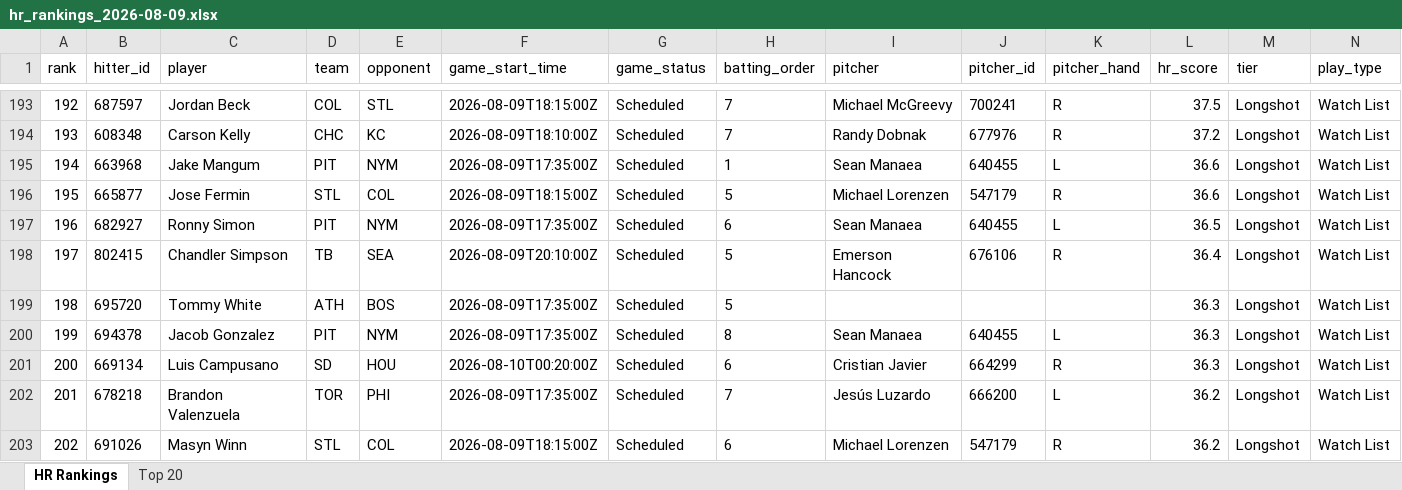
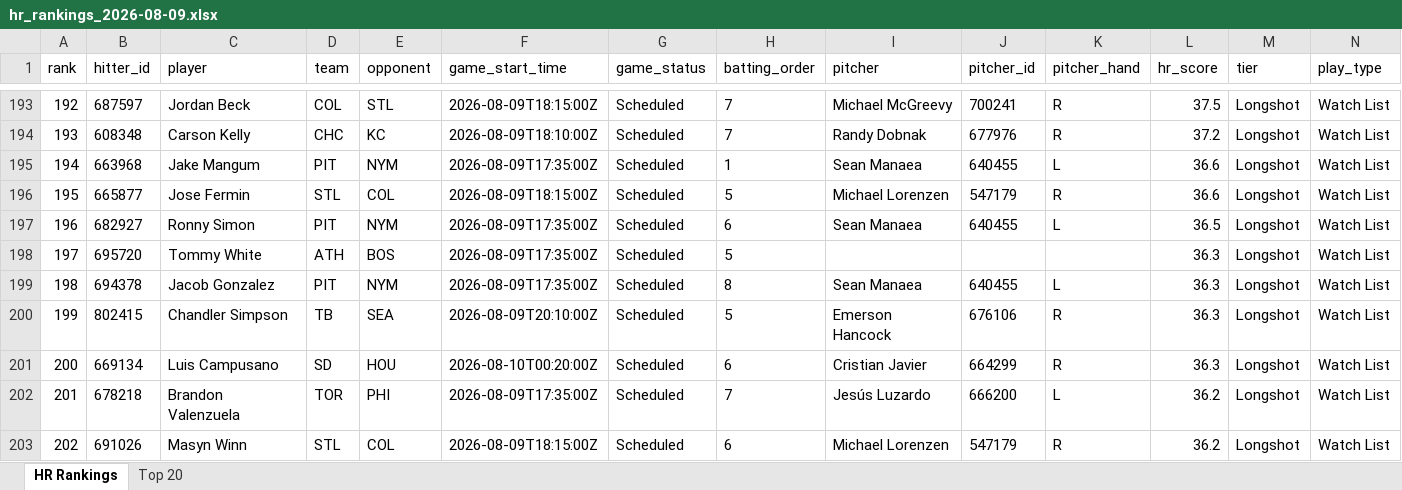
Before and after one commit to etbell28/hitter-tool, an Excel workbook: outputs/daily/hr_rankings_2026-08-09.xlsx, sheet HR Rankings, drawn as a sheet; only a part is shown, gaps mark what is left out; values as stored, in another font and other column widths than the file's, no borders; removed rows and columns are numbered as before the commit, all else as after; rows hold the shown columns only; the diff covers the shown part only; the diff names each change by its address in the sheet, - before the commit and + after, or states it on an @@ line.

```diff
--- a/outputs/daily/hr_rankings_2026-08-09.xlsx (sheet HR Rankings)
+++ b/outputs/daily/hr_rankings_2026-08-09.xlsx (sheet HR Rankings)
@@ column A (rank) renumbered between rows 27 and 218 @@
-row 198: 197 | 802415 | Chandler Simpson | TB | SEA | 2026-08-09T20:10:00Z | Scheduled | 5 | Emerson Hancock | 676106 | R | 36.4 | Longshot | Watch List
+row 200: 199 | 802415 | Chandler Simpson | TB | SEA | 2026-08-09T20:10:00Z | Scheduled | 5 | Emerson Hancock | 676106 | R | 36.3 | Longshot | Watch List
```
Also changed, not shown: 8 added rows, 8 removed rows and 19 edited cells elsewhere in this sheet, sheet Top 20, 9 other files.
